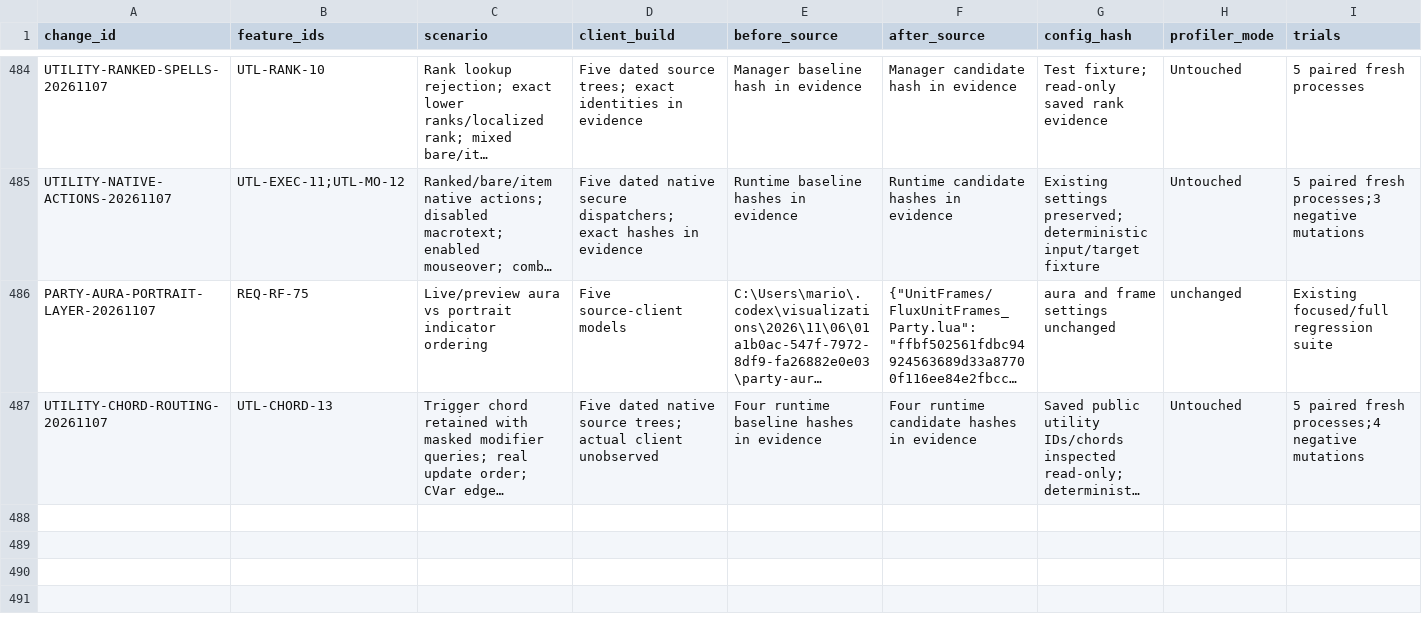
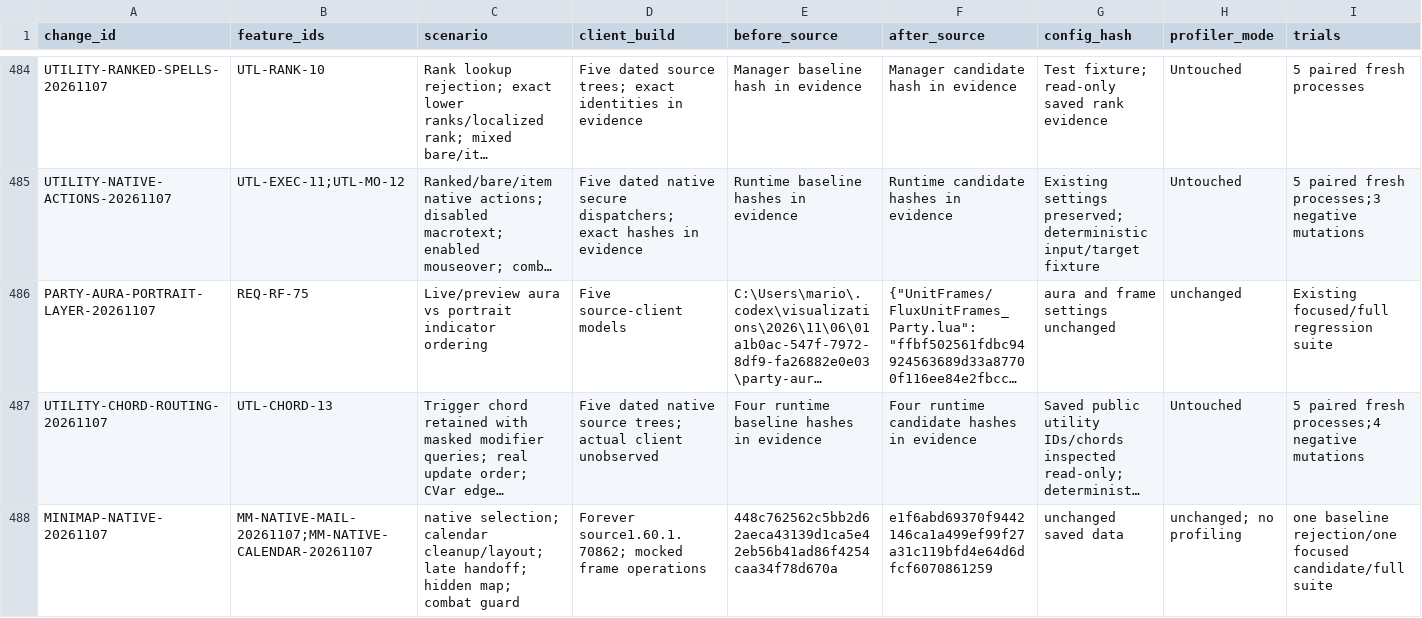
Before and after one commit to DoctorFlux/FluxUI, a CSV file: docs/PERFORMANCE_RESULTS.csv, drawn as a sheet; only a part is shown, gaps mark what is left out; long unchanged cells end in …; rows hold the shown columns only; the diff names each change by its address in the sheet, - before the commit and + after, or states it on an @@ line.

```diff
--- a/docs/PERFORMANCE_RESULTS.csv
+++ b/docs/PERFORMANCE_RESULTS.csv
+row 488: MINIMAP-NATIVE-20261107 | MM-NATIVE-MAIL-20261107;MM-NATIVE-CALENDAR-20261107 | native selection; calendar cleanup/layout; late handoff; hidden map; combat guard | Forever source1.60.1.70862; mocked frame operations | 448c762562c5bb2d62aeca43139d1ca5e42eb56b41ad86f4254caa34f78d670a | e1f6abd69370f9442146ca1a499ef99f27a31c119bfd4e64d6dfcf6070861259 | unchanged saved data | unchanged; no profiling | one baseline rejection/one focused candidate/full suite
```
Also changed, not shown: docs/FEATURE_PARITY.csv, 9 other files.
